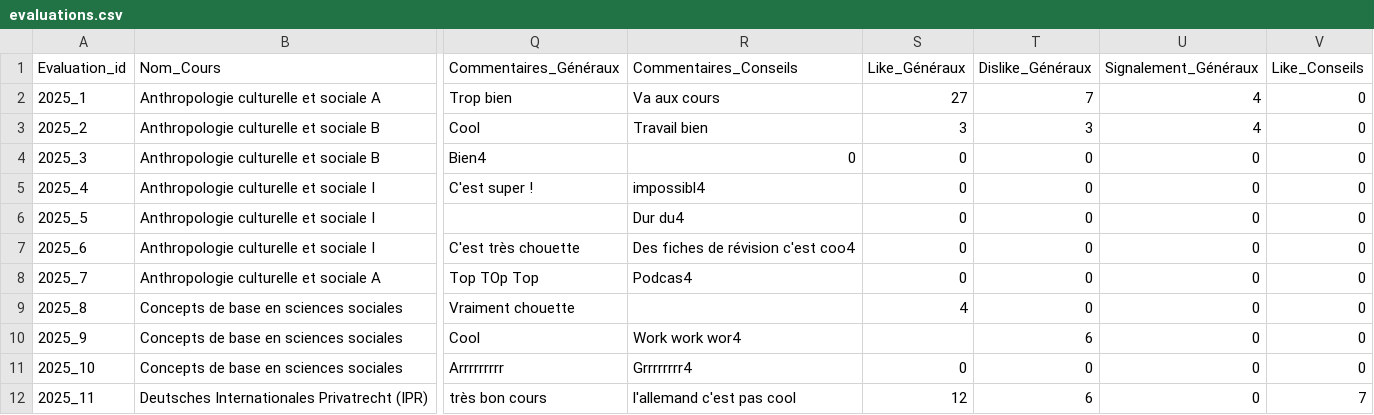
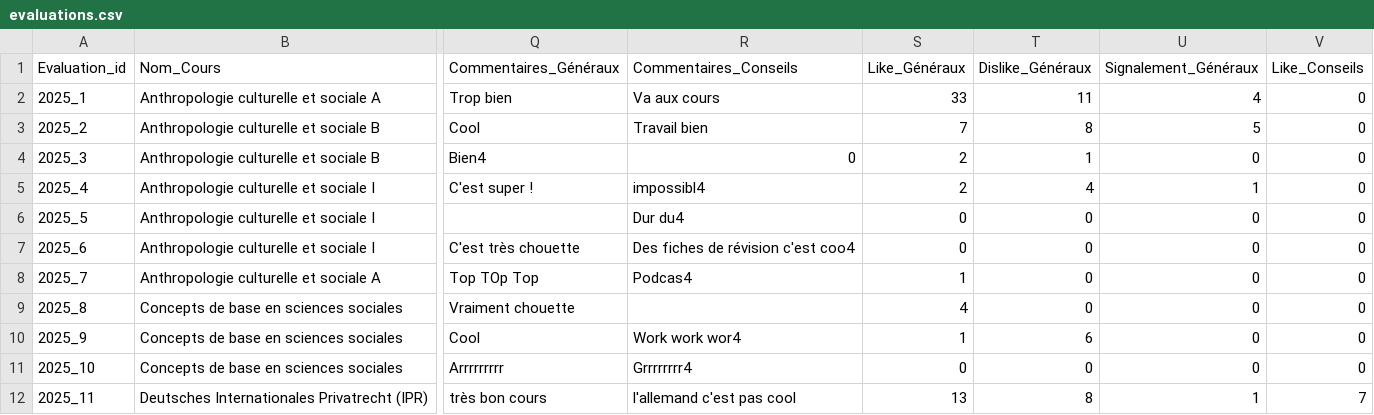
Before and after one commit to Itus19/UNILyse, a CSV file: database/evaluations.csv, drawn as a sheet; only a part is shown, gaps mark what is left out; the diff names each change by its address in the sheet, - before the commit and + after, or states it on an @@ line.

```diff
--- a/database/evaluations.csv
+++ b/database/evaluations.csv
-S2 (Like_Généraux): 27
+S2 (Like_Généraux): 33
-T2 (Dislike_Généraux): 7
+T2 (Dislike_Généraux): 11
-S3 (Like_Généraux): 3
+S3 (Like_Généraux): 7
-T3 (Dislike_Généraux): 3
+T3 (Dislike_Généraux): 8
-U3 (Signalement_Généraux): 4
+U3 (Signalement_Généraux): 5
-S4:S5 (Like_Généraux): 0
+S4:S5 (Like_Généraux): 2
-T4 (Dislike_Généraux): 0
+T4 (Dislike_Généraux): 1
-T5 (Dislike_Généraux): 0
+T5 (Dislike_Généraux): 4
-U5 (Signalement_Généraux): 0
+U5 (Signalement_Généraux): 1
-S8 (Like_Généraux): 0
+S8 (Like_Généraux): 1
-S10 (Like_Généraux): (empty)
+S10 (Like_Généraux): 1
-S12 (Like_Généraux): 12
+S12 (Like_Généraux): 13
-T12 (Dislike_Généraux): 6
+T12 (Dislike_Généraux): 8
-U12 (Signalement_Généraux): 0
+U12 (Signalement_Généraux): 1
```
Also changed, not shown: 3 other files.
